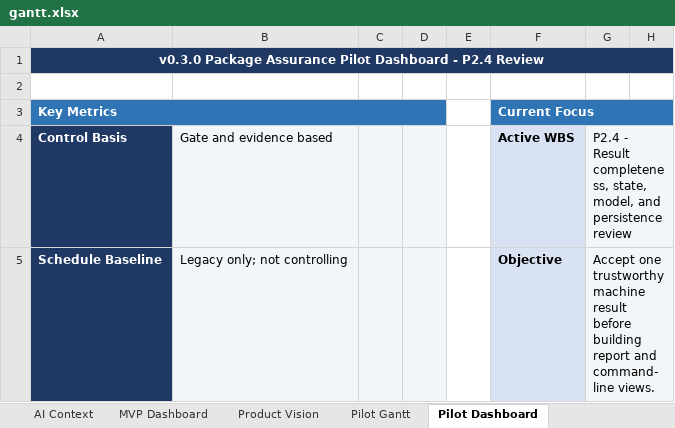
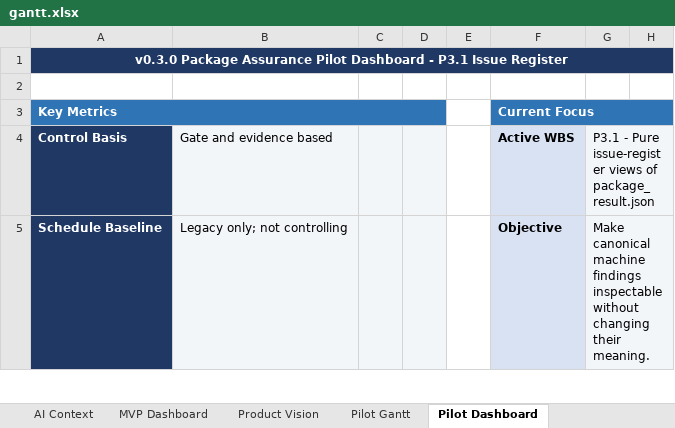
Before and after one commit to Jason-Jensen/mechanical-technical-document-evaluation-harness, an Excel workbook: gantt.xlsx, sheet Pilot Dashboard, drawn as a sheet; only a part is shown; values as stored, in another font and other column widths than the file's, no borders; conditional formats not drawn; the diff covers the shown part only; the diff names each change by its address in the sheet, - before the commit and + after, or states it on an @@ line.

```diff
--- a/gantt.xlsx (sheet Pilot Dashboard)
+++ b/gantt.xlsx (sheet Pilot Dashboard)
@@ column A renumbered in row 1 @@
-G4: P2.4 - Result completeness, state, model, and persistence review
+G4: P3.1 - Pure issue-register views of package_result.json
-G5: Accept one trustworthy machine result before building report and command-line views.
+G5: Make canonical machine findings inspectable without changing their meaning.
```
Also changed, not shown: 1 added row and 12 edited cells elsewhere in this sheet, sheet Pilot Gantt, sheet Evidence Register, sheet Decision Register, sheet AI Context, sheet Start Here, charts or pictures, 5 other files.
